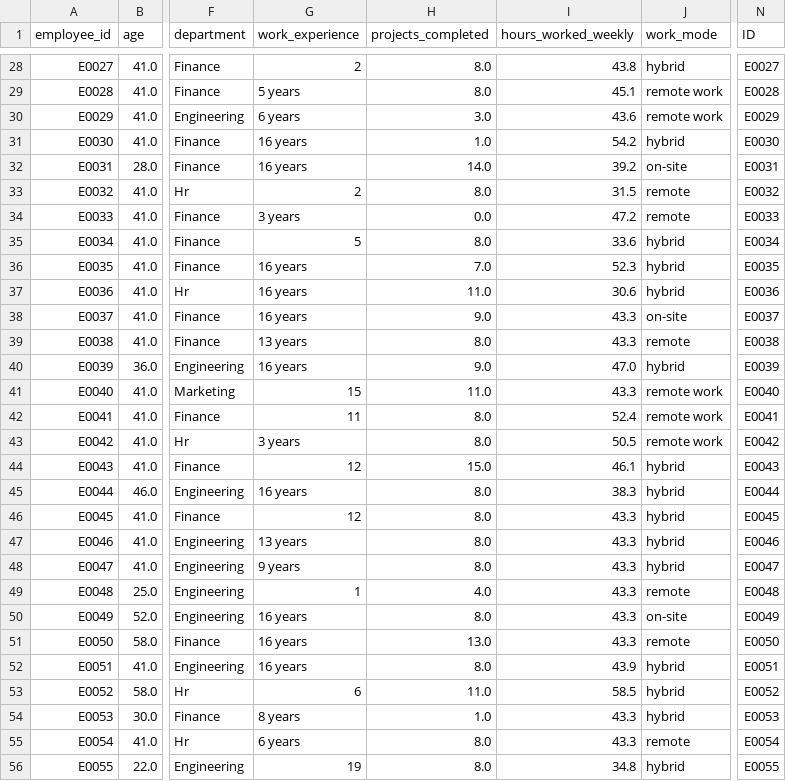
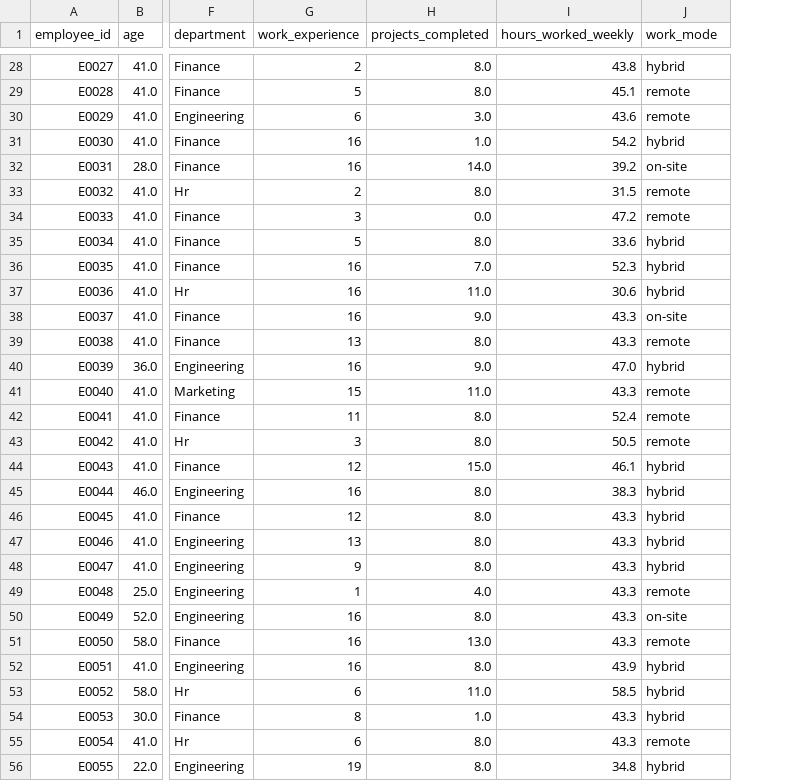
Before and after one commit to aysuntm/engage-metrics-workforce-analytics, a CSV file: data/employee_profiles_cleaned.csv, drawn as a sheet; only a part is shown, gaps mark what is left out; the diff covers the shown part only; the diff names each change by its address in the sheet, - before the commit and + after, or states it on an @@ line.

Commit message:
fix: resolve duplicate ID columns, correct work_modeand work_experience data

```diff
--- a/data/employee_profiles_cleaned.csv
+++ b/data/employee_profiles_cleaned.csv
-column N (ID), rows 28-56: E0027 | E0028 | E0029 | E0030 | E0031 | E0032 | E0033 | E0034 | E0035 | E0036 | E0037 | E0038 | E0039 | E0040 | E0041 | E0042 | E0043 | E0044 | E0045 | E0046 | E0047 | E0048 | E0049 | E0050 | E0051 | E0052 | E0053 | E0054 | E0055
-G29 (work_experience): 5 years
+G29 (work_experience): 5
-J29:J30 (work_mode): remote work
+J29:J30 (work_mode): remote
-G30 (work_experience): 6 years
+G30 (work_experience): 6
-G31:G32 (work_experience): 16 years
+G31:G32 (work_experience): 16
-G34 (work_experience): 3 years
+G34 (work_experience): 3
-G36:G38 (work_experience): 16 years
+G36:G38 (work_experience): 16
-G39 (work_experience): 13 years
+G39 (work_experience): 13
-G40 (work_experience): 16 years
+G40 (work_experience): 16
-J41:J43 (work_mode): remote work
+J41:J43 (work_mode): remote
-G43 (work_experience): 3 years
+G43 (work_experience): 3
-G45 (work_experience): 16 years
+G45 (work_experience): 16
-G47 (work_experience): 13 years
+G47 (work_experience): 13
-G48 (work_experience): 9 years
+G48 (work_experience): 9
-G50:G52 (work_experience): 16 years
+G50:G52 (work_experience): 16
-G54 (work_experience): 8 years
+G54 (work_experience): 8
-G55 (work_experience): 6 years
+G55 (work_experience): 6
```
Also changed, not shown: 60 edited cells elsewhere in this file, 1 other file.
